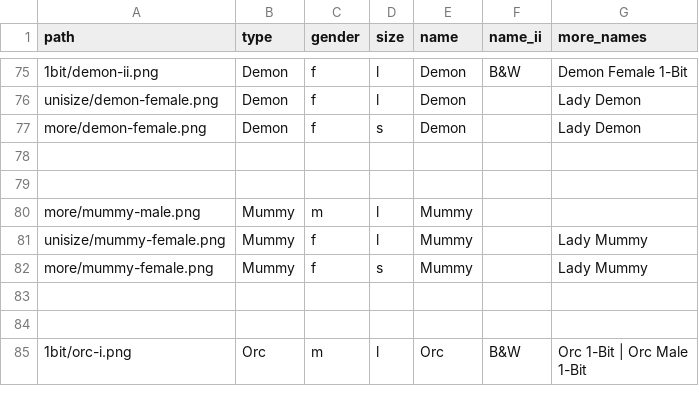
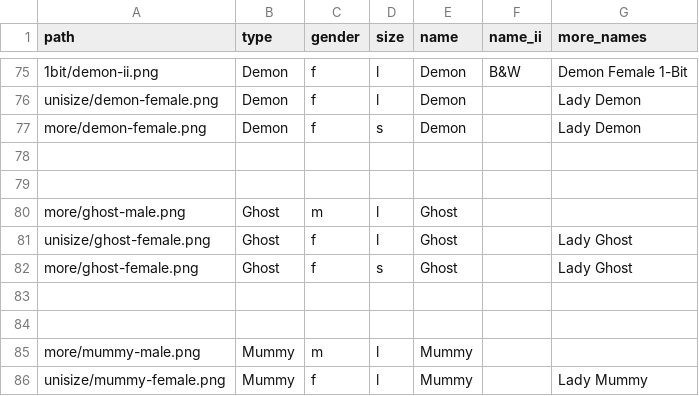
Before and after one commit to cryptopunksnotdead/punks.sandbox, a CSV file: spritesheet/archetypes.csv, drawn as a sheet; only a part is shown, gaps mark what is left out; the shorter side is filled out with more unchanged rows.

```diff
--- a/spritesheet/archetypes.csv
+++ b/spritesheet/archetypes.csv
@@ -79,2 +79,7 @@ more/demon-female.png,           Demon,   f, s, Demon,,   Lady Demon
 
+more/ghost-male.png,             Ghost,   m, l, Ghost,,
+unisize/ghost-female.png,        Ghost,   f, l, Ghost,,   Lady Ghost
+more/ghost-female.png,           Ghost,   f, s, Ghost,,   Lady Ghost
+
+
 more/mummy-male.png,             Mummy,   m, l, Mummy,,
```
Also changed, not shown: cryptopunks/config/spritesheet.csv, spritesheet/attributes.csv, 3 other files.
